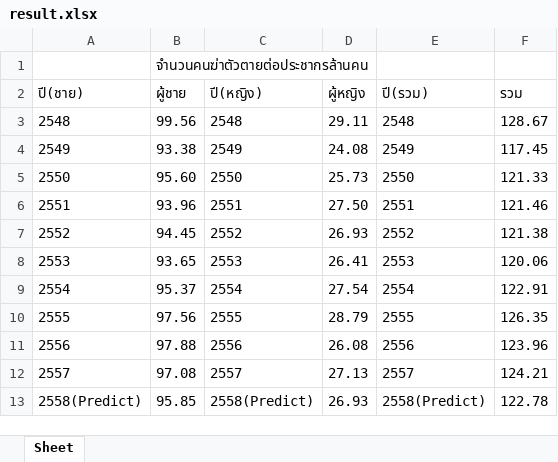
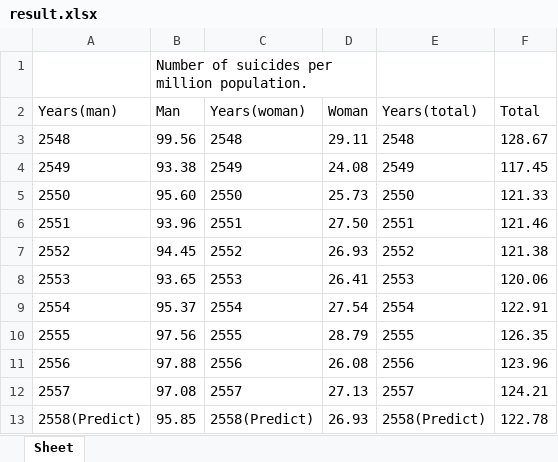
Before and after one commit to chicken58/SCProjectPSIT58, an Excel workbook: result.xlsx, sheet Sheet, drawn as a sheet; values as stored, in another font and other column widths than the file's, no borders; removed rows and columns are numbered as before the commit, all else as after; the diff names each change by its address in the sheet, - before the commit and + after, or states it on an @@ line.

```diff
--- a/result.xlsx (sheet Sheet)
+++ b/result.xlsx (sheet Sheet)
-B1: จำนวนคนฆ่าตัวตายต่อประชากรล้านคน
+B1: Number of suicides per million population.
-row 2: ปี(ชาย) | ผู้ชาย | ปี(หญิง) | ผู้หญิง | ปี(รวม) | รวม
+row 2: Years(man) | Man | Years(woman) | Woman | Years(total) | Total
```
Also changed, not shown: 1 other file.
